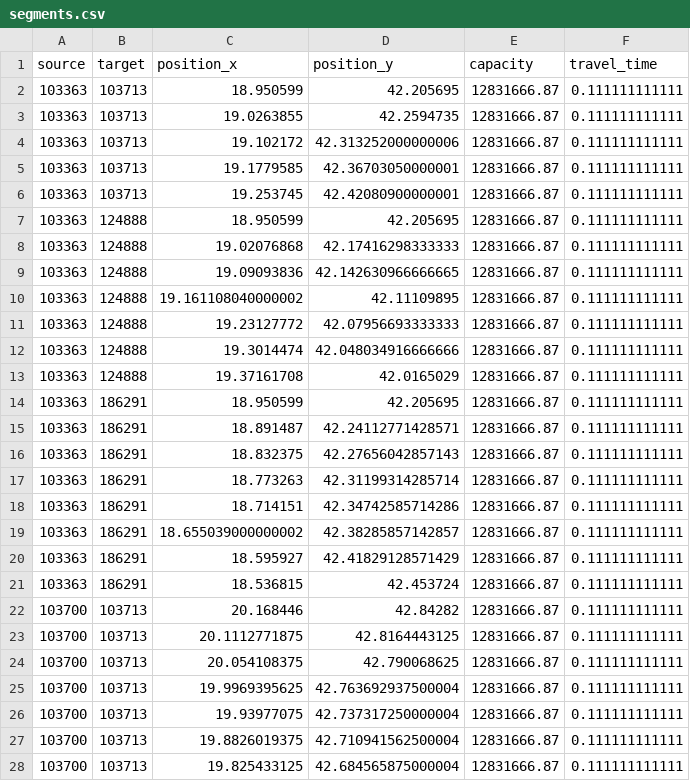
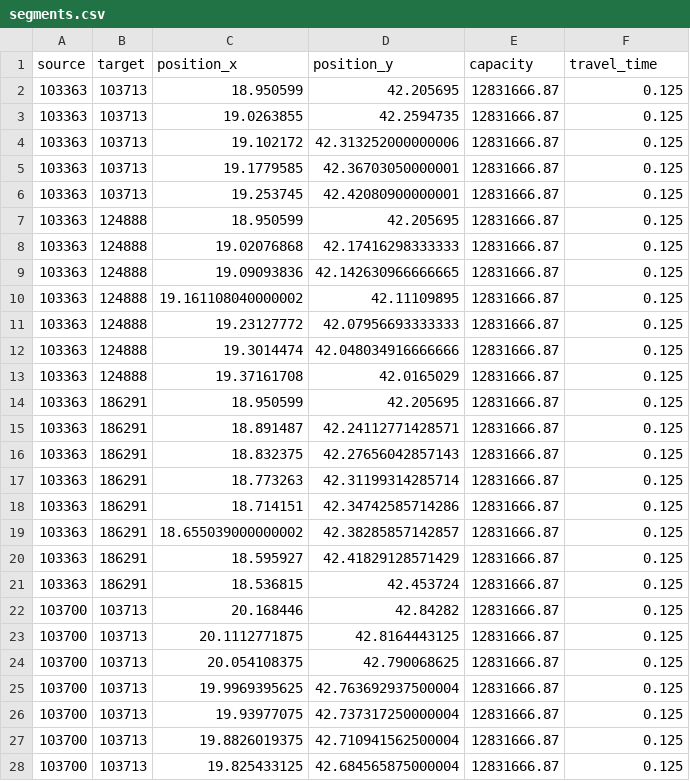
Before and after one commit to AI-for-Infrastructure-Management/imp-act, a CSV file: imp_act/environments/config/environment_presets/countries/ME/segments.csv, drawn as a sheet; only a part is shown; the diff covers the shown part only.

```diff
--- a/imp_act/environments/config/environment_presets/countries/ME/segments.csv
+++ b/imp_act/environments/config/environment_presets/countries/ME/segments.csv
@@ -1,28 +1,28 @@
 source,target,position_x,position_y,capacity,travel_time
-103363,103713,18.950599,42.205695,12831666.87,0.111111111111
-103363,103713,19.0263855,42.2594735,12831666.87,0.111111111111
-103363,103713,19.102172,42.313252000000006,12831666.87,0.111111111111
-103363,103713,19.1779585,42.36703050000001,12831666.87,0.111111111111
-103363,103713,19.253745,42.42080900000001,12831666.87,0.111111111111
-103363,124888,18.950599,42.205695,12831666.87,0.111111111111
-103363,124888,19.02076868,42.17416298333333,12831666.87,0.111111111111
-103363,124888,19.09093836,42.142630966666665,12831666.87,0.111111111111
-103363,124888,19.161108040000002,42.11109895,12831666.87,0.111111111111
-103363,124888,19.23127772,42.07956693333333,12831666.87,0.111111111111
-103363,124888,19.3014474,42.048034916666666,12831666.87,0.111111111111
-103363,124888,19.37161708,42.0165029,12831666.87,0.111111111111
-103363,186291,18.950599,42.205695,12831666.87,0.111111111111
-103363,186291,18.891487,42.24112771428571,12831666.87,0.111111111111
-103363,186291,18.832375,42.27656042857143,12831666.87,0.111111111111
-103363,186291,18.773263,42.31199314285714,12831666.87,0.111111111111
-103363,186291,18.714151,42.34742585714286,12831666.87,0.111111111111
-103363,186291,18.655039000000002,42.38285857142857,12831666.87,0.111111111111
-103363,186291,18.595927,42.41829128571429,12831666.87,0.111111111111
-103363,186291,18.536815,42.453724,12831666.87,0.111111111111
-103700,103713,20.168446,42.84282,12831666.87,0.111111111111
-103700,103713,20.1112771875,42.8164443125,12831666.87,0.111111111111
-103700,103713,20.054108375,42.790068625,12831666.87,0.111111111111
-103700,103713,19.9969395625,42.763692937500004,12831666.87,0.111111111111
-103700,103713,19.93977075,42.737317250000004,12831666.87,0.111111111111
-103700,103713,19.8826019375,42.710941562500004,12831666.87,0.111111111111
-103700,103713,19.825433125,42.684565875000004,12831666.87,0.111111111111
+103363,103713,18.950599,42.205695,12831666.87,0.125
+103363,103713,19.0263855,42.2594735,12831666.87,0.125
+103363,103713,19.102172,42.313252000000006,12831666.87,0.125
+103363,103713,19.1779585,42.36703050000001,12831666.87,0.125
+103363,103713,19.253745,42.42080900000001,12831666.87,0.125
+103363,124888,18.950599,42.205695,12831666.87,0.125
+103363,124888,19.02076868,42.17416298333333,12831666.87,0.125
+103363,124888,19.09093836,42.142630966666665,12831666.87,0.125
+103363,124888,19.161108040000002,42.11109895,12831666.87,0.125
+103363,124888,19.23127772,42.07956693333333,12831666.87,0.125
+103363,124888,19.3014474,42.048034916666666,12831666.87,0.125
+103363,124888,19.37161708,42.0165029,12831666.87,0.125
+103363,186291,18.950599,42.205695,12831666.87,0.125
+103363,186291,18.891487,42.24112771428571,12831666.87,0.125
+103363,186291,18.832375,42.27656042857143,12831666.87,0.125
+103363,186291,18.773263,42.31199314285714,12831666.87,0.125
+103363,186291,18.714151,42.34742585714286,12831666.87,0.125
+103363,186291,18.655039000000002,42.38285857142857,12831666.87,0.125
+103363,186291,18.595927,42.41829128571429,12831666.87,0.125
+103363,186291,18.536815,42.453724,12831666.87,0.125
+103700,103713,20.168446,42.84282,12831666.87,0.125
+103700,103713,20.1112771875,42.8164443125,12831666.87,0.125
+103700,103713,20.054108375,42.790068625,12831666.87,0.125
+103700,103713,19.9969395625,42.763692937500004,12831666.87,0.125
+103700,103713,19.93977075,42.737317250000004,12831666.87,0.125
+103700,103713,19.8826019375,42.710941562500004,12831666.87,0.125
+103700,103713,19.825433125,42.684565875000004,12831666.87,0.125
```
Also changed, not shown: 28 edited cells elsewhere in this file, imp_act/environments/config/environment_presets/countries/BE/segments.csv, imp_act/environments/config/environment_presets/countries/DK/segments.csv.
